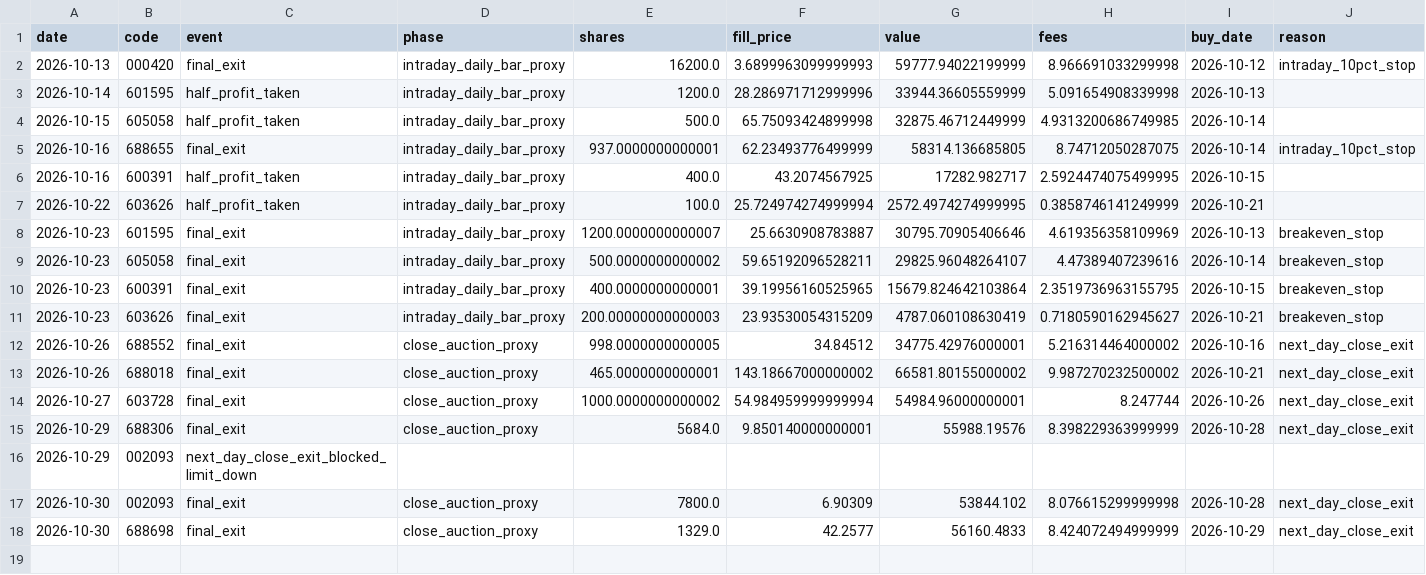
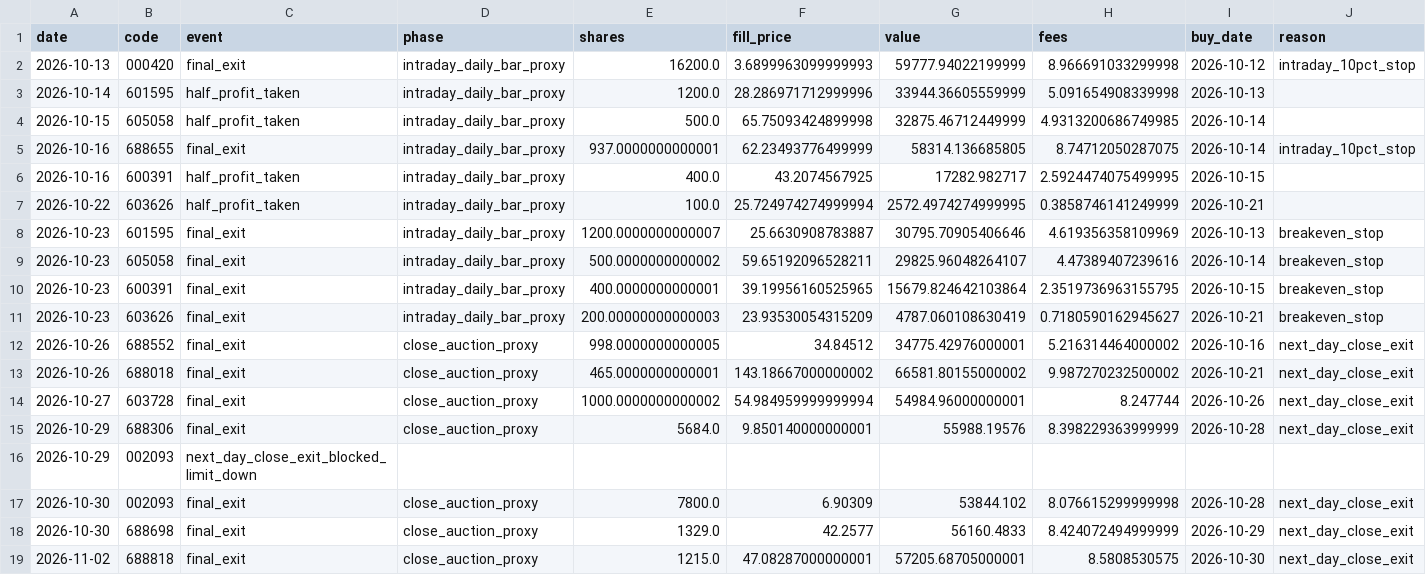
Before and after one commit to huvan9527-a11y/longhu, a CSV file: reports/original/events.csv, drawn as a sheet; only a part is shown; rows hold the shown columns only; the diff names each change by its address in the sheet, - before the commit and + after, or states it on an @@ line.

```diff
--- a/reports/original/events.csv
+++ b/reports/original/events.csv
+row 19: 2026-11-02 | 688818 | final_exit | close_auction_proxy | 1215.0 | 47.08287000000001 | 57205.68705000001 | 8.5808530575 | 2026-10-30 | next_day_close_exit
```
Also changed, not shown: reports/original/equity.csv, reports/original/trades.csv, 11 other files.
